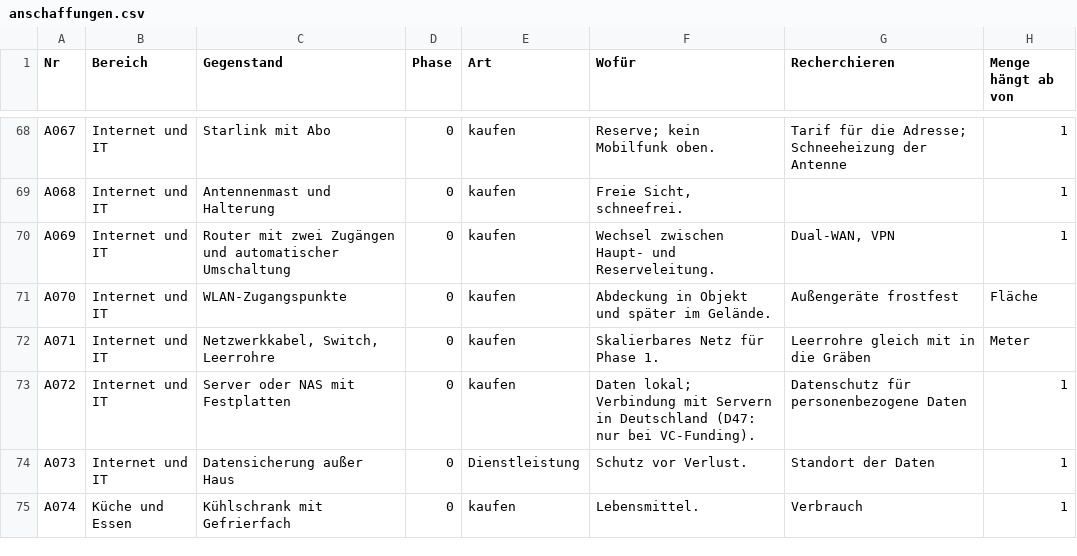
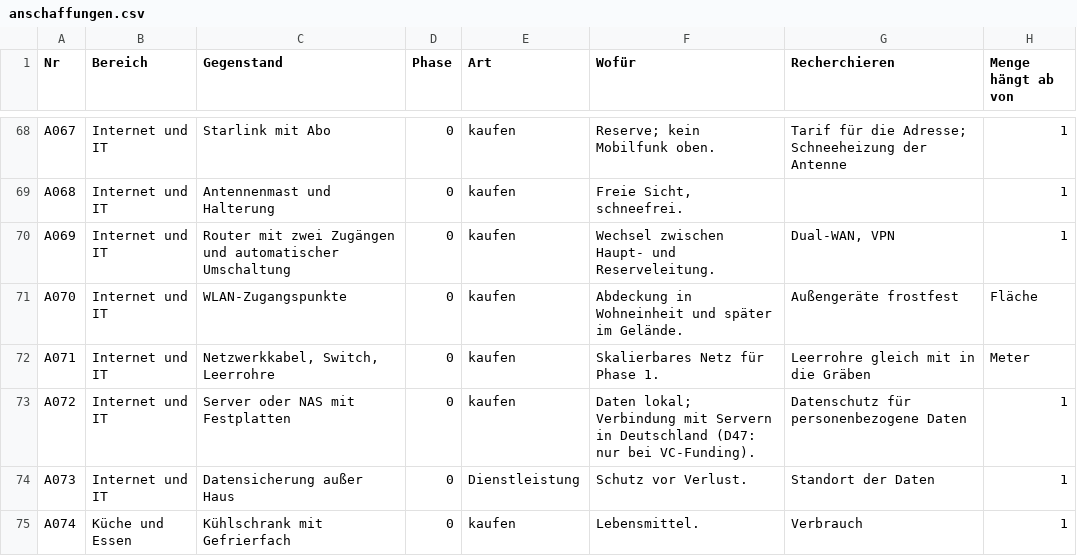
Before and after one commit to Wolfoeden/x-portal, a CSV file: plan/anschaffungen/anschaffungen.csv, drawn as a sheet; only a part is shown, gaps mark what is left out; the diff covers the shown part only; the diff names each change by its address in the sheet, - before the commit and + after, or states it on an @@ line.

```diff
--- a/plan/anschaffungen/anschaffungen.csv
+++ b/plan/anschaffungen/anschaffungen.csv
-F71 (Wofür): Abdeckung in Objekt und später im Gelände.
+F71 (Wofür): Abdeckung in Wohneinheit und später im Gelände.
```
Also changed, not shown: 32 edited cells elsewhere in this file, plan/kosten/vor-dem-investment.csv, 41 other files.
